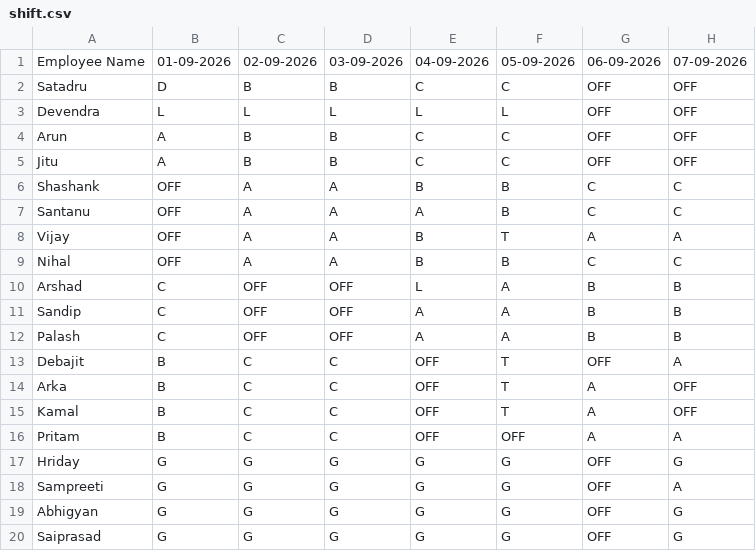
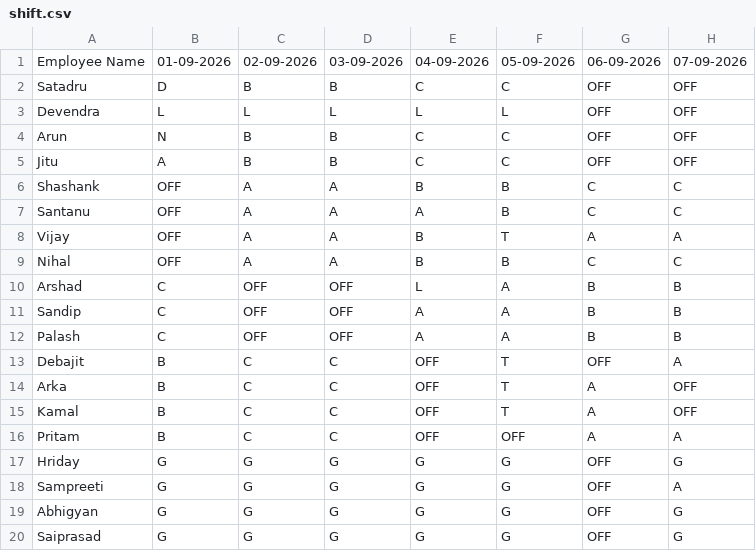
Before and after one commit to debajitd1292/pp, a CSV file: shift.csv, drawn as a sheet; only a part is shown; the diff names each change by its address in the sheet, - before the commit and + after, or states it on an @@ line.

Commit message:
Update shift.csv

```diff
--- a/shift.csv
+++ b/shift.csv
-B4: A
+B4: N
```
